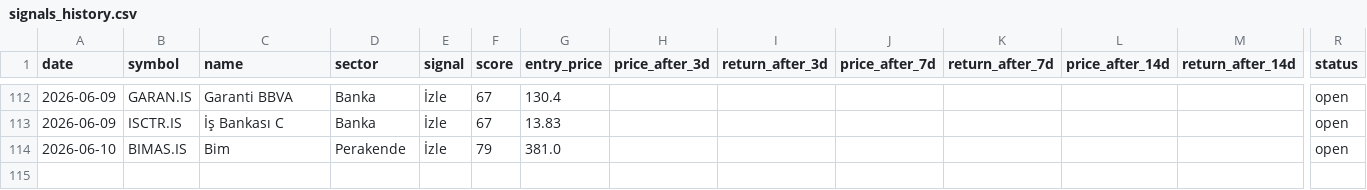
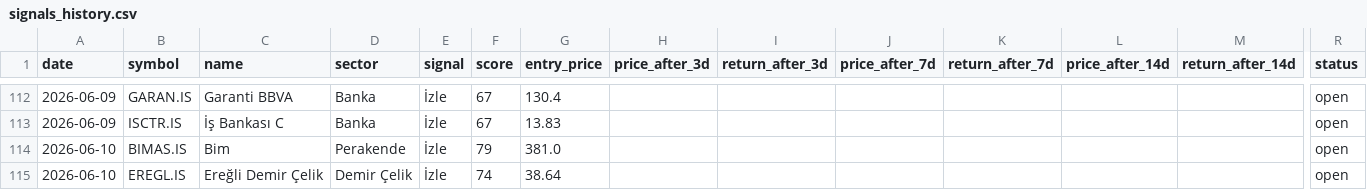
Before and after one commit to semreerol/BistTraderBot, a CSV file: data/signals_history.csv, drawn as a sheet; only a part is shown, gaps mark what is left out; rows hold the shown columns only; the diff names each change by its address in the sheet, - before the commit and + after, or states it on an @@ line.

```diff
--- a/data/signals_history.csv
+++ b/data/signals_history.csv
+row 115: 2026-06-10 | EREGL.IS | Ereğli Demir Çelik | Demir Çelik | İzle | 74 | 38.64 |  |  |  |  |  |  | open
```
